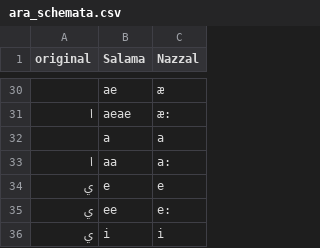
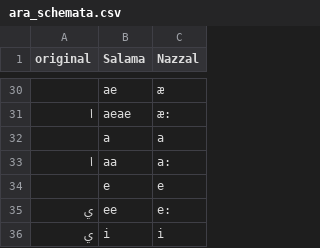
Before and after one commit to mikabr/aoa-pipeline, a CSV file: resources/ara_schemata.csv, drawn as a sheet; only a part is shown, gaps mark what is left out.

```diff
--- a/resources/ara_schemata.csv
+++ b/resources/ara_schemata.csv
@@ -33,3 +33,3 @@
 ا,aa,a:
-ي,e,e
+,e,e
 ي,ee,e:
```
Also changed, not shown: data/predictors/fixed_words.csv, resources/language_map.csv, 21 other files.
